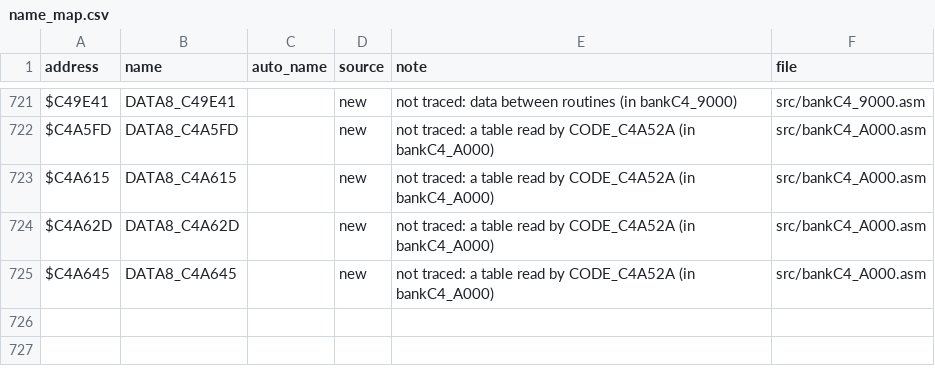
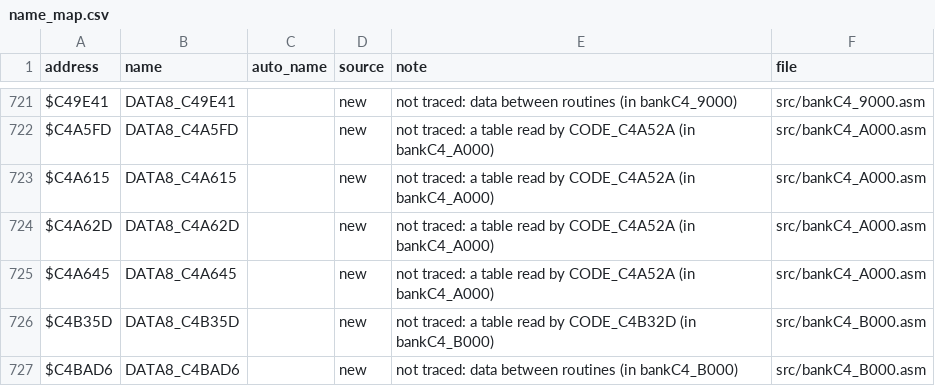
Before and after one commit to abdulahmad/NHL95SNES, a CSV file: docs/name_map.csv, drawn as a sheet; only a part is shown, gaps mark what is left out.

```diff
--- a/docs/name_map.csv
+++ b/docs/name_map.csv
@@ -725 +725,3 @@ $C4A62D,DATA8_C4A62D,,new,"not traced: a table read by CODE_C4A52A (in bankC4_A0
 $C4A645,DATA8_C4A645,,new,"not traced: a table read by CODE_C4A52A (in bankC4_A000)",src/bankC4_A000.asm
+$C4B35D,DATA8_C4B35D,,new,"not traced: a table read by CODE_C4B32D (in bankC4_B000)",src/bankC4_B000.asm
+$C4BAD6,DATA8_C4BAD6,,new,"not traced: data between routines (in bankC4_B000)",src/bankC4_B000.asm
```
Also changed, not shown: 31 other files.
